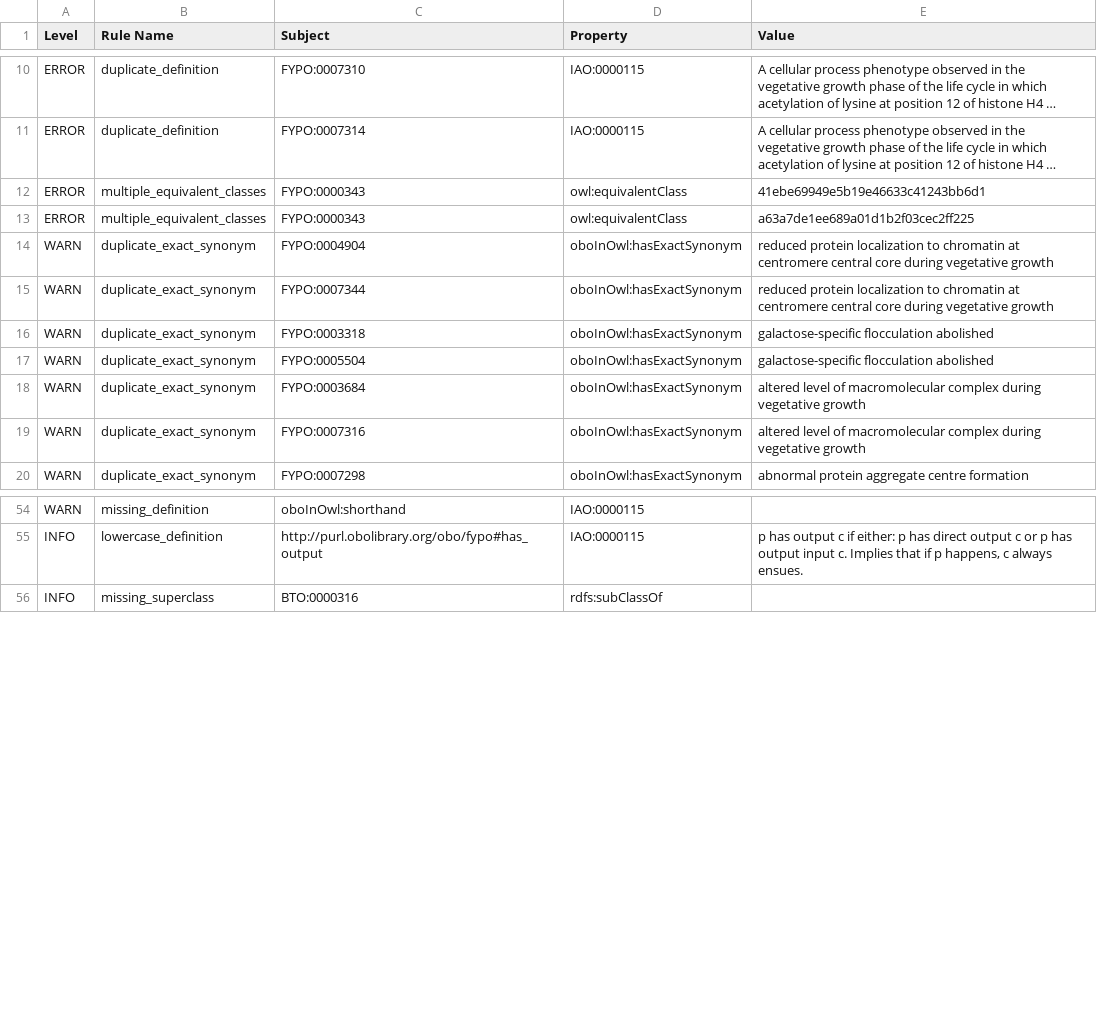
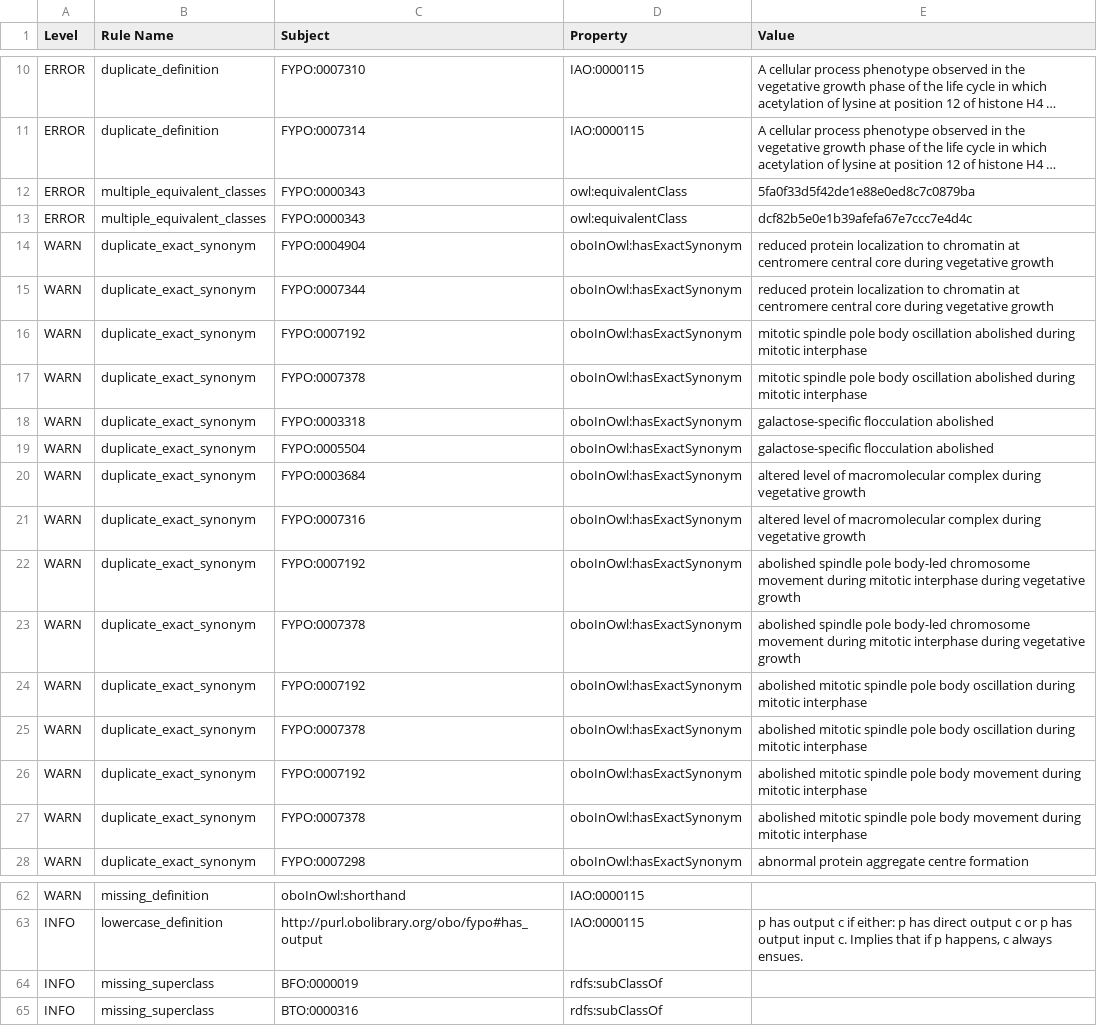
Before and after one commit to pombase/fypo, a TSV file: src/ontology/reports/fypo-edit.obo-obo-report.tsv, drawn as a sheet; only a part is shown, gaps mark what is left out; long unchanged cells end in …; the diff names each change by its address in the sheet, - before the commit and + after, or states it on an @@ line.

```diff
--- a/src/ontology/reports/fypo-edit.obo-obo-report.tsv
+++ b/src/ontology/reports/fypo-edit.obo-obo-report.tsv
-E12 (Value): 41ebe69949e5b19e46633c41243bb6d1
+E12 (Value): 5fa0f33d5f42de1e88e0ed8c7c0879ba
-E13 (Value): a63a7de1ee689a01d1b2f03cec2ff225
+E13 (Value): dcf82b5e0e1b39afefa67e7ccc7e4d4c
+row 16: WARN | duplicate_exact_synonym | FYPO:0007192 | oboInOwl:hasExactSynonym | mitotic spindle pole body oscillation abolished during mitotic interphase
+row 17: WARN | duplicate_exact_synonym | FYPO:0007378 | oboInOwl:hasExactSynonym | mitotic spindle pole body oscillation abolished during mitotic interphase
+row 22: WARN | duplicate_exact_synonym | FYPO:0007192 | oboInOwl:hasExactSynonym | abolished spindle pole body-led chromosome movement during mitotic interphase during vegetative growth
+row 23: WARN | duplicate_exact_synonym | FYPO:0007378 | oboInOwl:hasExactSynonym | abolished spindle pole body-led chromosome movement during mitotic interphase during vegetative growth
+row 24: WARN | duplicate_exact_synonym | FYPO:0007192 | oboInOwl:hasExactSynonym | abolished mitotic spindle pole body oscillation during mitotic interphase
+row 25: WARN | duplicate_exact_synonym | FYPO:0007378 | oboInOwl:hasExactSynonym | abolished mitotic spindle pole body oscillation during mitotic interphase
+row 26: WARN | duplicate_exact_synonym | FYPO:0007192 | oboInOwl:hasExactSynonym | abolished mitotic spindle pole body movement during mitotic interphase
+row 27: WARN | duplicate_exact_synonym | FYPO:0007378 | oboInOwl:hasExactSynonym | abolished mitotic spindle pole body movement during mitotic interphase
+row 64: INFO | missing_superclass | BFO:0000019 | rdfs:subClassOf
```
Also changed, not shown: 18 other files.
